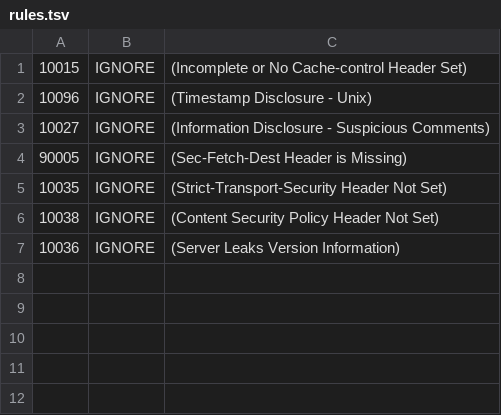
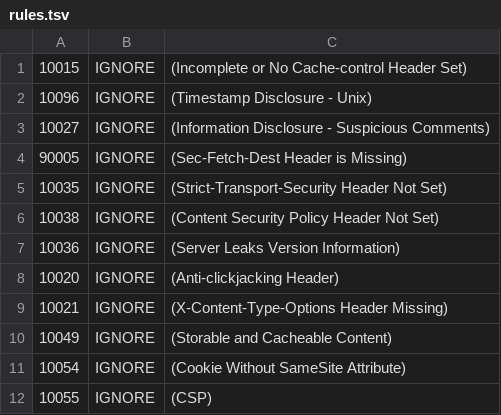
Before and after one commit to nerduser13-ux/phishing-email-detector, a TSV file: .zap/rules.tsv, drawn as a sheet; the diff names each change by its address in the sheet, - before the commit and + after, or states it on an @@ line.

```diff
--- a/.zap/rules.tsv
+++ b/.zap/rules.tsv
+row 8: 10020 | IGNORE | (Anti-clickjacking Header)
+row 9: 10021 | IGNORE | (X-Content-Type-Options Header Missing)
+row 10: 10049 | IGNORE | (Storable and Cacheable Content)
+row 11: 10054 | IGNORE | (Cookie Without SameSite Attribute)
+row 12: 10055 | IGNORE | (CSP)
```
Also changed, not shown: 1 other file.
